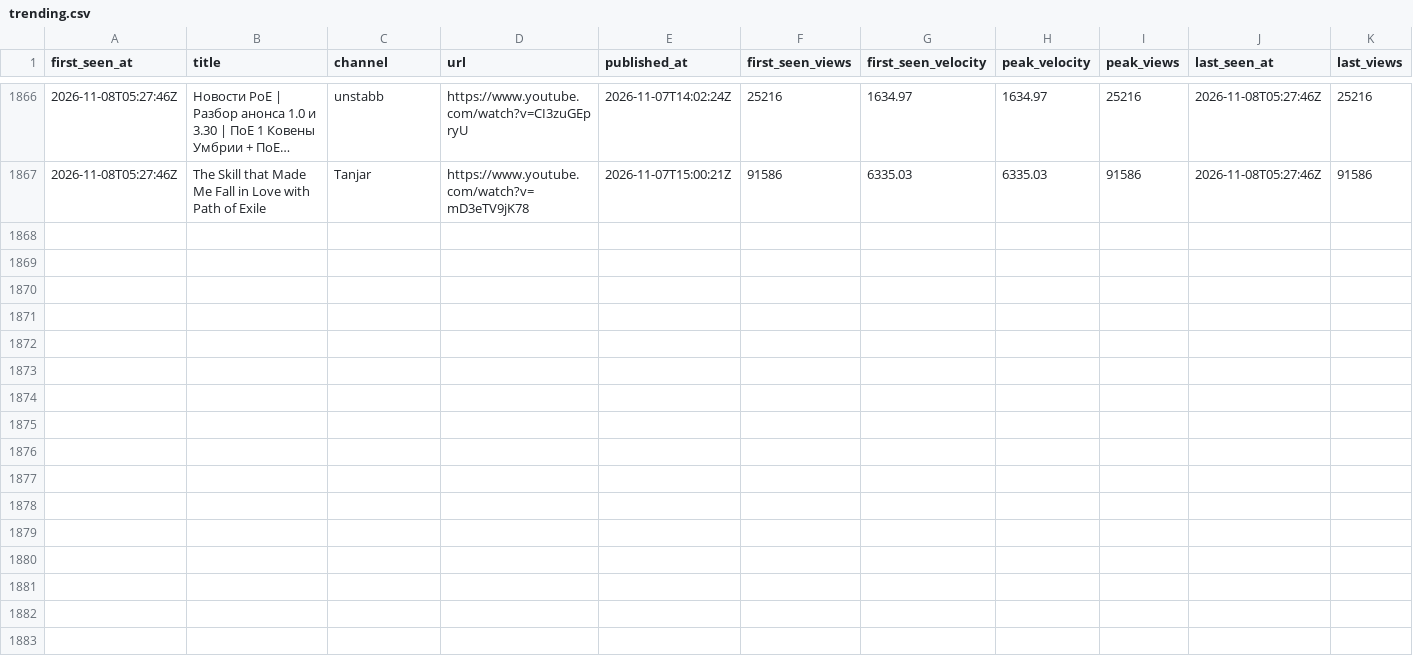
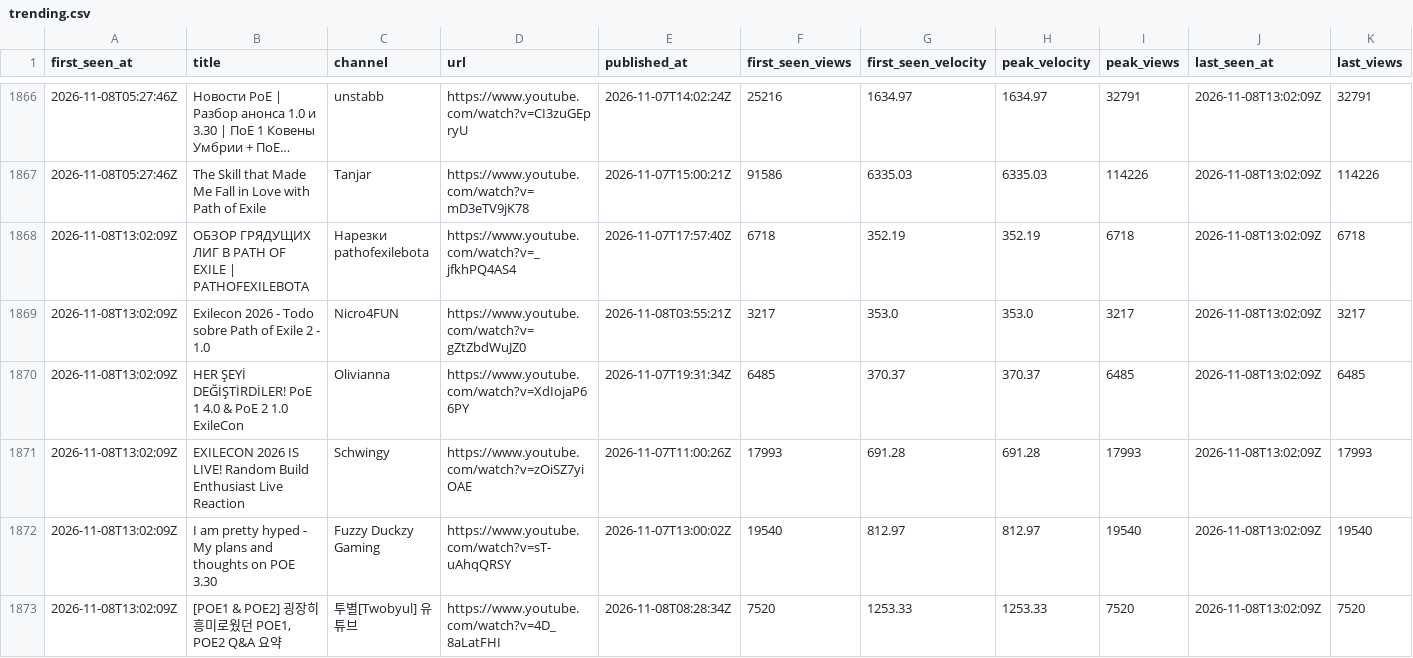
Before and after one commit to bigbes/poe2-discovery, a CSV file: docs/poe1/trending.csv, drawn as a sheet; only a part is shown, gaps mark what is left out; long unchanged cells end in …; the diff covers the shown part only; the diff names each change by its address in the sheet, - before the commit and + after, or states it on an @@ line.

```diff
--- a/docs/poe1/trending.csv
+++ b/docs/poe1/trending.csv
-I1866 (peak_views): 25216
+I1866 (peak_views): 32791
-J1866:J1867 (last_seen_at): 2026-11-08T05:27:46Z
+J1866:J1867 (last_seen_at): 2026-11-08T13:02:09Z
-K1866 (last_views): 25216
+K1866 (last_views): 32791
-I1867 (peak_views): 91586
+I1867 (peak_views): 114226
-K1867 (last_views): 91586
+K1867 (last_views): 114226
+row 1868: 2026-11-08T13:02:09Z | ОБЗОР ГРЯДУЩИХ ЛИГ В PATH OF EXILE | PATHOFEXILEBOTA | Нарезки pathofexilebota | https://www.youtube.com/watch?v=_jfkhPQ4AS4 | 2026-11-07T17:57:40Z | 6718 | 352.19 | 352.19 | 6718 | 2026-11-08T13:02:09Z | 6718
+row 1869: 2026-11-08T13:02:09Z | Exilecon 2026 - Todo sobre Path of Exile 2 - 1.0 | Nicro4FUN | https://www.youtube.com/watch?v=gZtZbdWuJZ0 | 2026-11-08T03:55:21Z | 3217 | 353.0 | 353.0 | 3217 | 2026-11-08T13:02:09Z | 3217
+row 1870: 2026-11-08T13:02:09Z | HER ŞEYİ DEĞİŞTİRDİLER! PoE 1 4.0 & PoE 2 1.0 ExileCon | Olivianna | https://www.youtube.com/watch?v=XdIojaP66PY | 2026-11-07T19:31:34Z | 6485 | 370.37 | 370.37 | 6485 | 2026-11-08T13:02:09Z | 6485
+row 1871: 2026-11-08T13:02:09Z | EXILECON 2026 IS LIVE! Random Build Enthusiast Live Reaction | Schwingy | https://www.youtube.com/watch?v=zOiSZ7yiOAE | 2026-11-07T11:00:26Z | 17993 | 691.28 | 691.28 | 17993 | 2026-11-08T13:02:09Z | 17993
+row 1872: 2026-11-08T13:02:09Z | I am pretty hyped - My plans and thoughts on POE 3.30 | Fuzzy Duckzy Gaming | https://www.youtube.com/watch?v=sT-uAhqQRSY | 2026-11-07T13:00:02Z | 19540 | 812.97 | 812.97 | 19540 | 2026-11-08T13:02:09Z | 19540
+row 1873: 2026-11-08T13:02:09Z | [POE1 & POE2] 굉장히 흥미로웠던 POE1, POE2 Q&A 요약 | 투별[Twobyul] 유튜브 | https://www.youtube.com/watch?v=4D_8aLatFHI | 2026-11-08T08:28:34Z | 7520 | 1253.33 | 1253.33 | 7520 | 2026-11-08T13:02:09Z | 7520
```
Also changed, not shown: 38 edited cells elsewhere in this file, docs/poe2/trending.csv, 8 other files.
